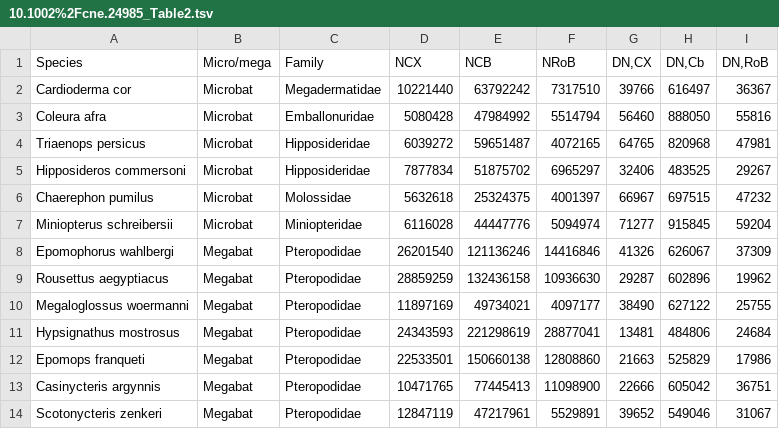
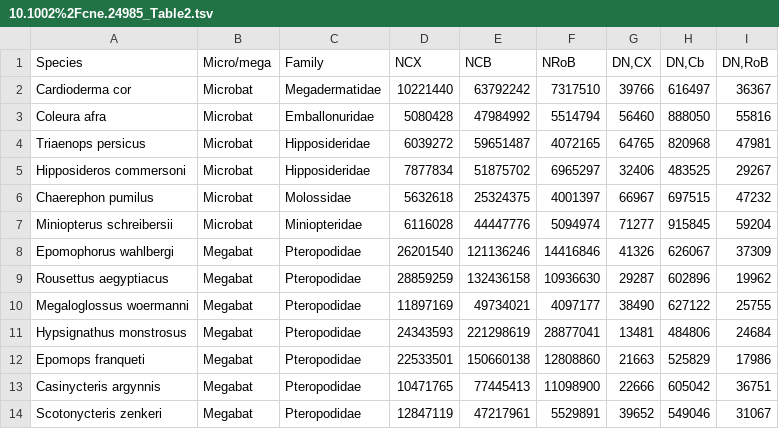
Before and after one commit to r03ert0/comparative-data, a TSV file: 10.1002%2Fcne.24985_Table2.tsv, drawn as a sheet.

```diff
--- a/10.1002%2Fcne.24985_Table2.tsv
+++ b/10.1002%2Fcne.24985_Table2.tsv
@@ -10,3 +10,3 @@
 "Megaloglossus woermanni"	"Megabat"	"Pteropodidae"	11897169	49734021	4097177	38490	627122	25755
-"Hypsignathus mostrosus"	"Megabat"	"Pteropodidae"	24343593	221298619	28877041	13481	484806	24684
+"Hypsignathus monstrosus"	"Megabat"	"Pteropodidae"	24343593	221298619	28877041	13481	484806	24684
 "Epomops franqueti"	"Megabat"	"Pteropodidae"	22533501	150660138	12808860	21663	525829	17986
```
Also changed, not shown: 10.1002%2Fcne.24985_Table1.tsv, 10.3389%2Ffnana.2013.00035_Table1-b.tsv, 3 other files.
